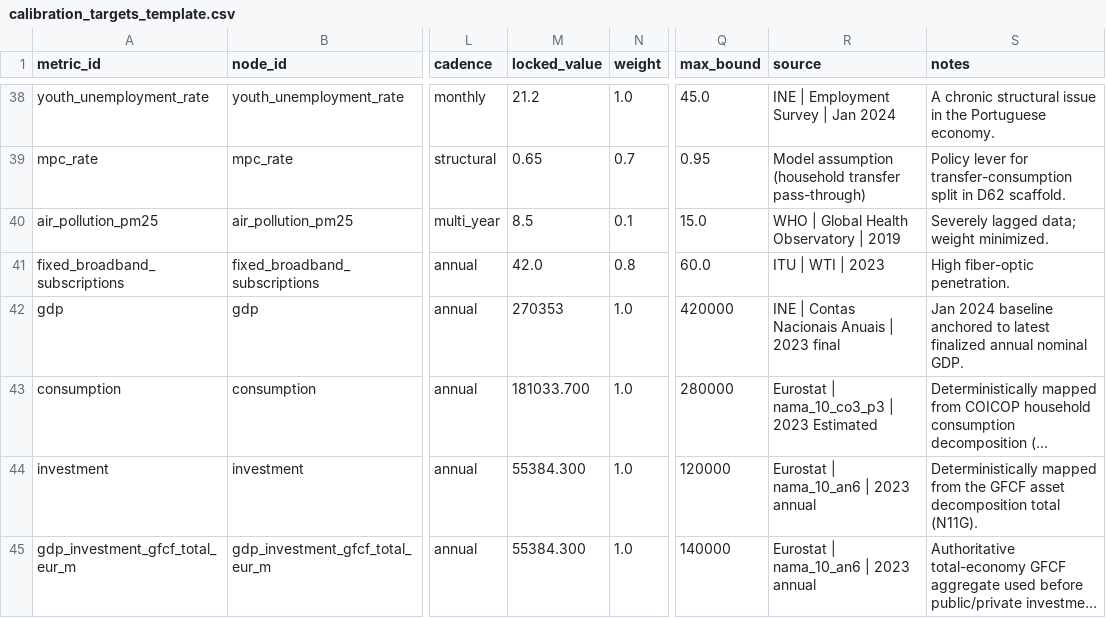
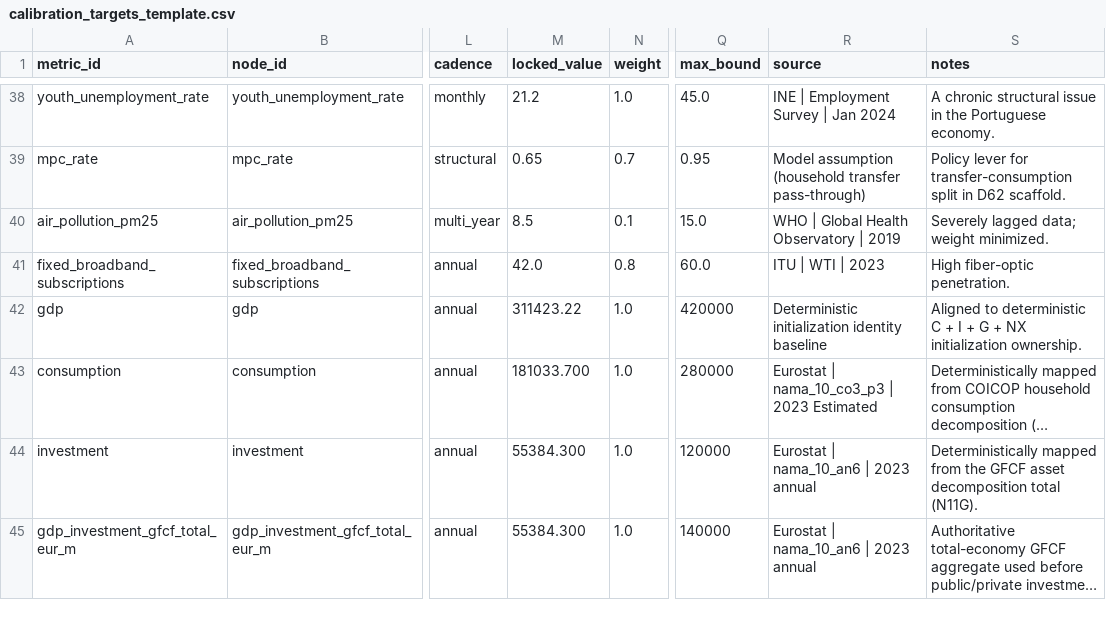
Before and after one commit to NeoLorenzo/Project-Republica, a CSV file: engine/calibration_targets_template.csv, drawn as a sheet; only a part is shown, gaps mark what is left out; long unchanged cells end in …; the diff names each change by its address in the sheet, - before the commit and + after, or states it on an @@ line.

Commit message:
Enforce derived-only ownership for accounting aggregates and update realism report

```diff
--- a/engine/calibration_targets_template.csv
+++ b/engine/calibration_targets_template.csv
-M42 (locked_value): 270353
+M42 (locked_value): 311423.22
-R42 (source): INE | Contas Nacionais Anuais | 2023 final
+R42 (source): Deterministic initialization identity baseline
-S42 (notes): Jan 2024 baseline anchored to latest finalized annual nominal GDP.
+S42 (notes): Aligned to deterministic C + I + G + NX initialization ownership.
```
Also changed, not shown: engine/metrics.csv, 3 other files.
